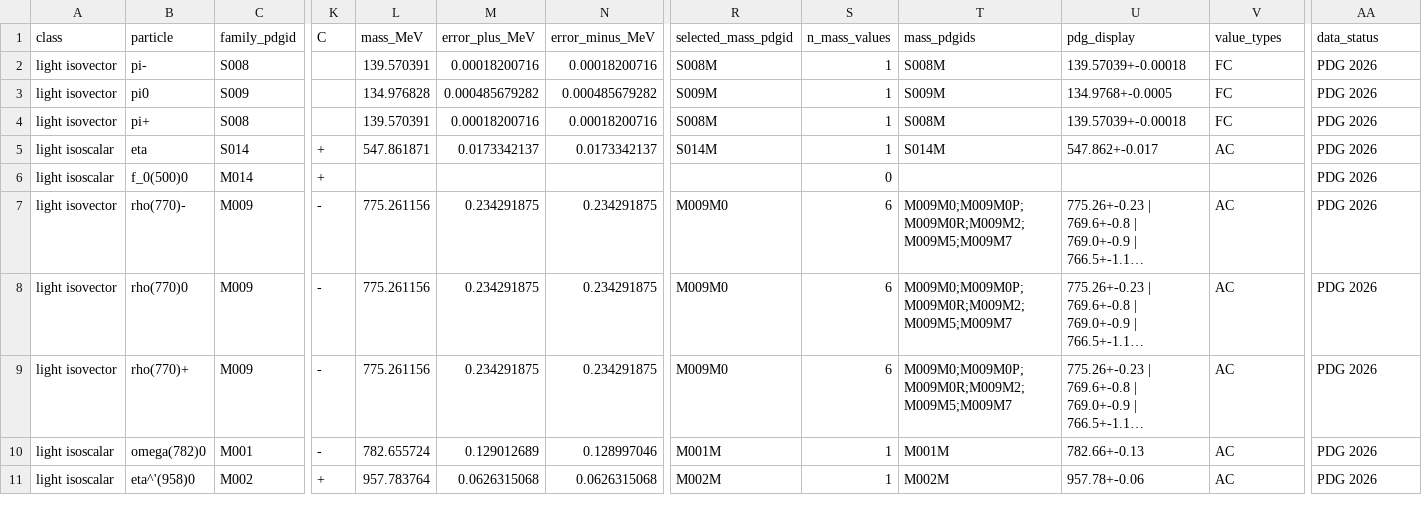
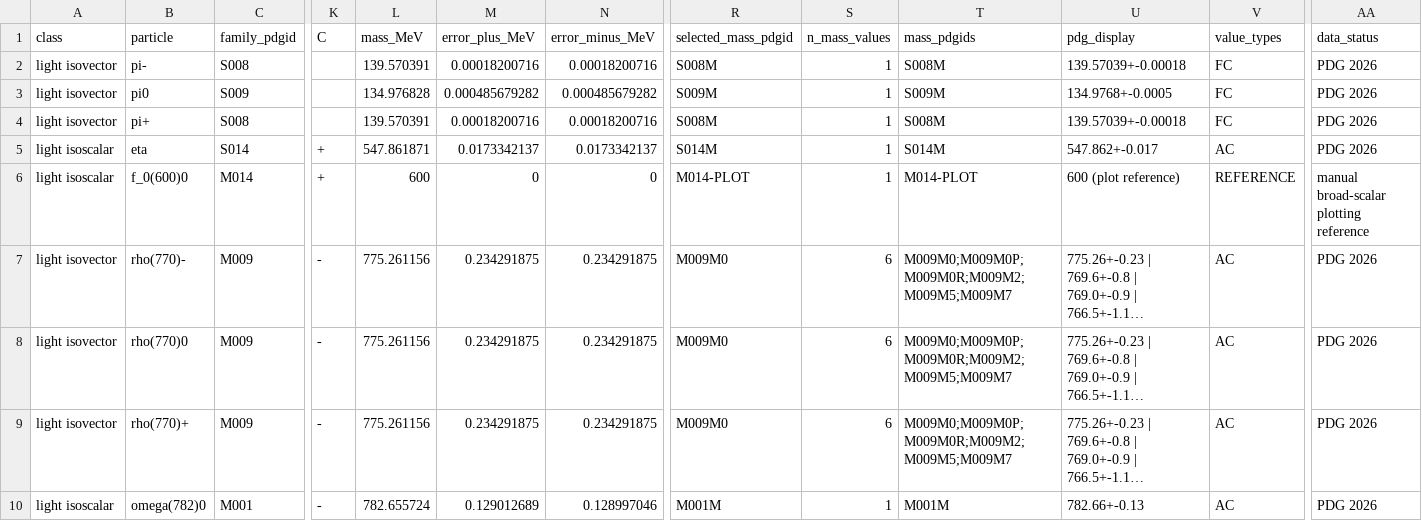
Before and after one commit to mmikhasenko/GIModel.jl, a CSV file: GIPaper/data/pdg_mesons_2026.csv, drawn as a sheet; only a part is shown, gaps mark what is left out; the shorter side is filled out with more unchanged rows; long unchanged cells end in …; the diff names each change by its address in the sheet, - before the commit and + after, or states it on an @@ line.

```diff
--- a/GIPaper/data/pdg_mesons_2026.csv
+++ b/GIPaper/data/pdg_mesons_2026.csv
-B6 (particle): f_0(500)0
+B6 (particle): f_0(600)0
-L6 (mass_MeV): (empty)
+L6 (mass_MeV): 600
-M6 (error_plus_MeV): (empty)
+M6 (error_plus_MeV): 0
-N6 (error_minus_MeV): (empty)
+N6 (error_minus_MeV): 0
-R6 (selected_mass_pdgid): (empty)
+R6 (selected_mass_pdgid): M014-PLOT
-S6 (n_mass_values): 0
+S6 (n_mass_values): 1
-T6 (mass_pdgids): (empty)
+T6 (mass_pdgids): M014-PLOT
-U6 (pdg_display): (empty)
+U6 (pdg_display): 600 (plot reference)
-V6 (value_types): (empty)
+V6 (value_types): REFERENCE
-AA6 (data_status): PDG 2026
+AA6 (data_status): manual broad-scalar plotting reference
```
Also changed, not shown: GIPaper/data/meson_reference_supplement.csv, 3 other files.
